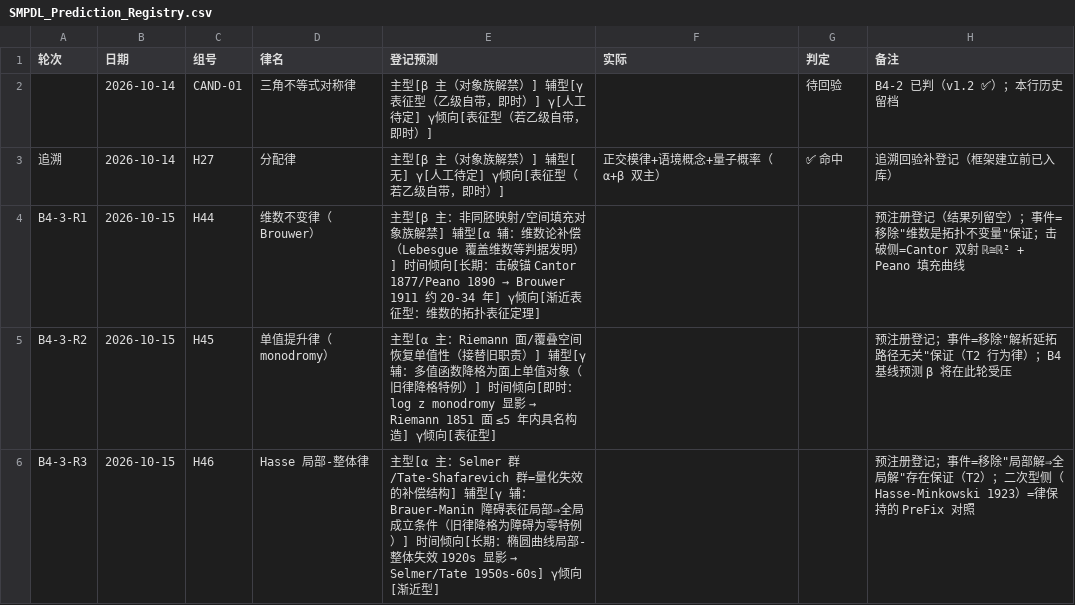
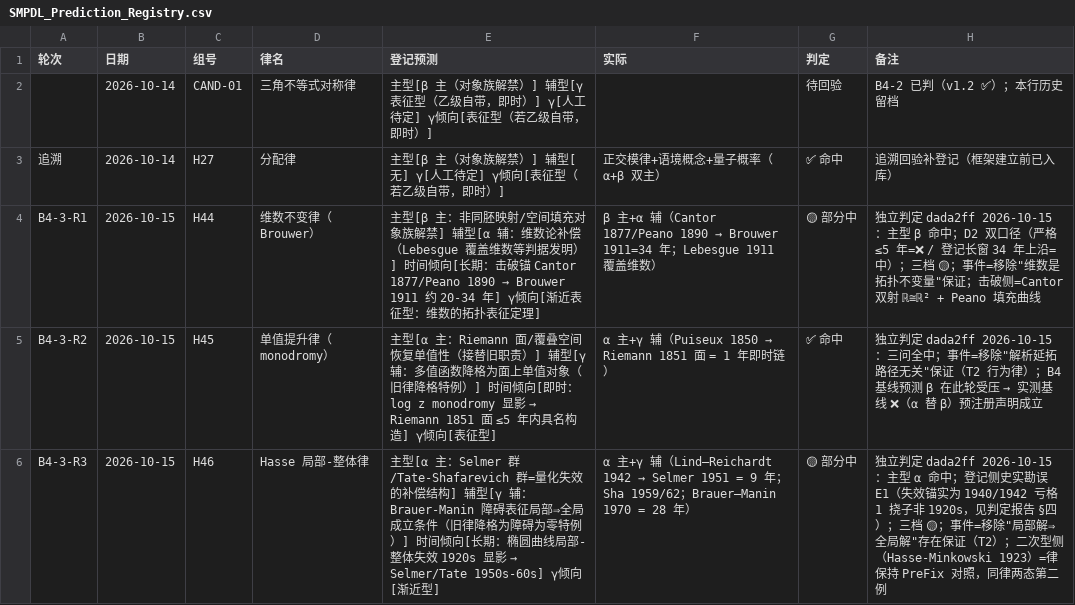
Before and after one commit to hengzhiliang-ux/SMPDL, a CSV file: reports/SMPDL_Prediction_Registry.csv, drawn as a sheet.

Commit message:
B4-3 registry backfill (embargo lifted): result/actual/note columns filled for H44/H45/H46 from adjudication dada2ff; H44 beta-main hit + 3-tier partial (D2 dual-caliber), H45 full hit, H46 alpha-main hit + E1 factual erratum (failure anchor Lind-Reichardt 1940/42 genus-1 torsor not 1920s); frozen rows remain untouched in c73aa62

```diff
--- a/reports/SMPDL_Prediction_Registry.csv
+++ b/reports/SMPDL_Prediction_Registry.csv
@@ -3,4 +3,4 @@
 追溯,2026-10-14,H27,分配律,主型[β 主（对象族解禁）] 辅型[无] γ[人工待定] γ倾向[表征型（若乙级自带，即时）],正交模律+语境概念+量子概率（α+β 双主）,✅ 命中,追溯回验补登记（框架建立前已入库）
-B4-3-R1,2026-10-15,H44,维数不变律（Brouwer）,主型[β 主：非同胚映射/空间填充对象族解禁] 辅型[α 辅：维数论补偿（Lebesgue 覆盖维数等判据发明）] 时间倾向[长期：击破锚 Cantor 1877/Peano 1890 → Brouwer 1911 约 20-34 年] γ倾向[渐近表征型：维数的拓扑表征定理],,,预注册登记（结果列留空）；事件=移除"维数是拓扑不变量"保证；击破侧=Cantor 双射 ℝ≅ℝ² + Peano 填充曲线
-B4-3-R2,2026-10-15,H45,单值提升律（monodromy）,主型[α 主：Riemann 面/覆叠空间恢复单值性（接替旧职责）] 辅型[γ 辅：多值函数降格为面上单值对象（旧律降格特例）] 时间倾向[即时：log z monodromy 显影 → Riemann 1851 面 ≤5 年内具名构造] γ倾向[表征型],,,预注册登记；事件=移除"解析延拓路径无关"保证（T2 行为律）；B4 基线预测 β 将在此轮受压
-B4-3-R3,2026-10-15,H46,Hasse 局部-整体律,主型[α 主：Selmer 群/Tate-Shafarevich 群=量化失效的补偿结构] 辅型[γ 辅：Brauer-Manin 障碍表征局部⇒全局成立条件（旧律降格为障碍为零特例）] 时间倾向[长期：椭圆曲线局部-整体失效 1920s 显影 → Selmer/Tate 1950s-60s] γ倾向[渐近型],,,预注册登记；事件=移除"局部解⇒全局解"存在保证（T2）；二次型侧（Hasse-Minkowski 1923）=律保持的 PreFix 对照
+B4-3-R1,2026-10-15,H44,维数不变律（Brouwer）,主型[β 主：非同胚映射/空间填充对象族解禁] 辅型[α 辅：维数论补偿（Lebesgue 覆盖维数等判据发明）] 时间倾向[长期：击破锚 Cantor 1877/Peano 1890 → Brouwer 1911 约 20-34 年] γ倾向[渐近表征型：维数的拓扑表征定理],β 主+α 辅（Cantor 1877/Peano 1890 → Brouwer 1911=34 年；Lebesgue 1911 覆盖维数）,🟡 部分中,独立判定 dada2ff 2026-10-15：主型 β 命中；D2 双口径（严格 ≤5 年=❌ / 登记长窗 34 年上沿=中）；三档 🟡；事件=移除"维数是拓扑不变量"保证；击破侧=Cantor 双射 ℝ≅ℝ² + Peano 填充曲线
+B4-3-R2,2026-10-15,H45,单值提升律（monodromy）,主型[α 主：Riemann 面/覆叠空间恢复单值性（接替旧职责）] 辅型[γ 辅：多值函数降格为面上单值对象（旧律降格特例）] 时间倾向[即时：log z monodromy 显影 → Riemann 1851 面 ≤5 年内具名构造] γ倾向[表征型],α 主+γ 辅（Puiseux 1850 → Riemann 1851 面 = 1 年即时链）,✅ 命中,独立判定 dada2ff 2026-10-15：三问全中；事件=移除"解析延拓路径无关"保证（T2 行为律）；B4 基线预测 β 在此轮受压 → 实测基线 ❌（α 替 β）预注册声明成立
+B4-3-R3,2026-10-15,H46,Hasse 局部-整体律,主型[α 主：Selmer 群/Tate-Shafarevich 群=量化失效的补偿结构] 辅型[γ 辅：Brauer-Manin 障碍表征局部⇒全局成立条件（旧律降格为障碍为零特例）] 时间倾向[长期：椭圆曲线局部-整体失效 1920s 显影 → Selmer/Tate 1950s-60s] γ倾向[渐近型],α 主+γ 辅（Lind–Reichardt 1942 → Selmer 1951 = 9 年；Sha 1959/62；Brauer–Manin 1970 = 28 年）,🟡 部分中,独立判定 dada2ff 2026-10-15：主型 α 命中；登记侧史实勘误 E1（失效锚实为 1940/1942 亏格 1 挠子非 1920s，见判定报告 §四）；三档 🟡；事件=移除"局部解⇒全局解"存在保证（T2）；二次型侧（Hasse-Minkowski 1923）=律保持 PreFix 对照，同律两态第二例
```
